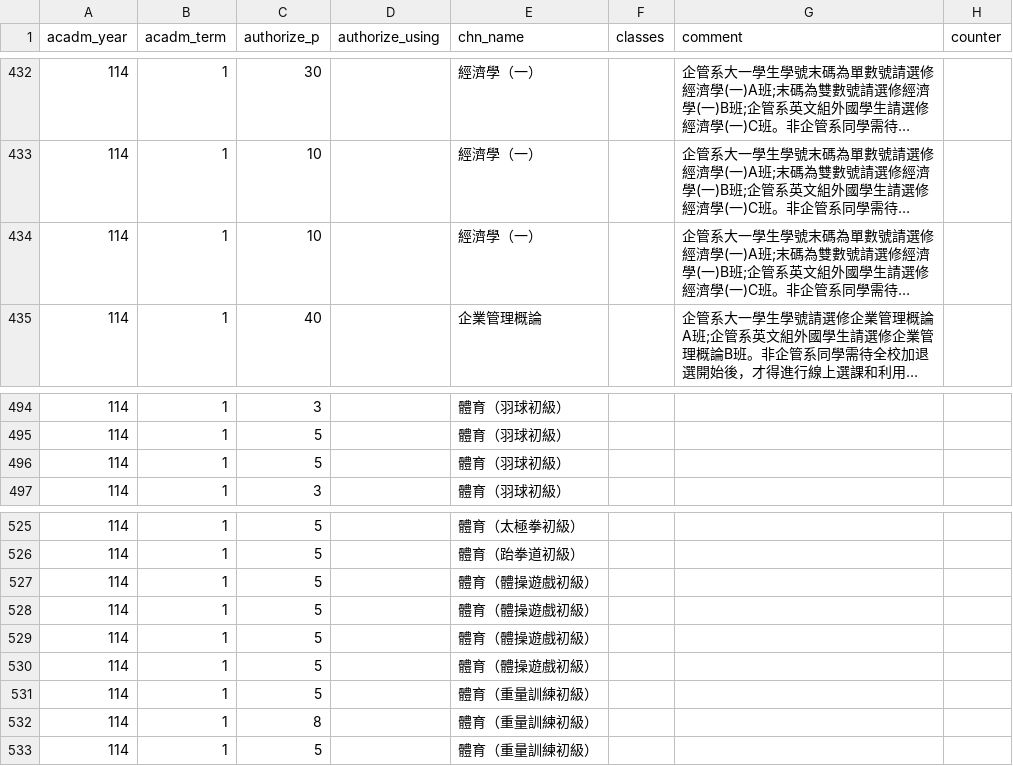
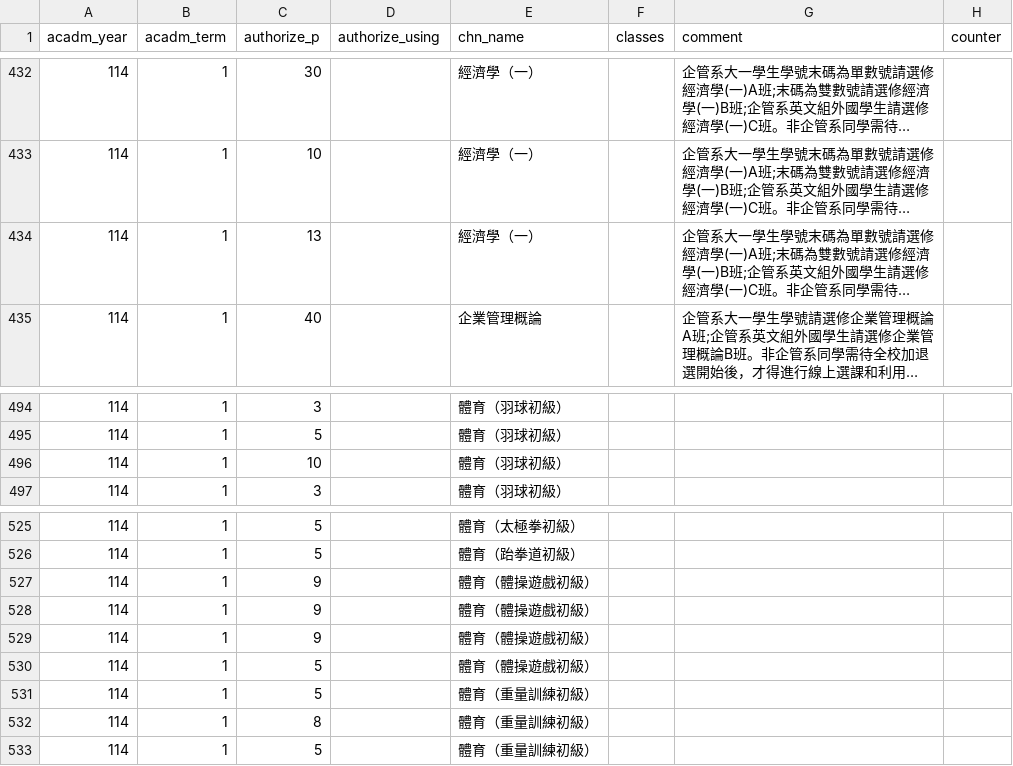
Before and after one commit to sun92122/ntnux-frontend, a TSV file: public/data/114-1/2.tsv, drawn as a sheet; only a part is shown, gaps mark what is left out; long unchanged cells end in …; the diff names each change by its address in the sheet, - before the commit and + after, or states it on an @@ line.

```diff
--- a/public/data/114-1/2.tsv
+++ b/public/data/114-1/2.tsv
-C434 (authorize_p): 10
+C434 (authorize_p): 13
-C496 (authorize_p): 5
+C496 (authorize_p): 10
-C527:C529 (authorize_p): 5
+C527:C529 (authorize_p): 9
```
Also changed, not shown: public/data/114-1/0.tsv, public/data/114-1/1.tsv.
